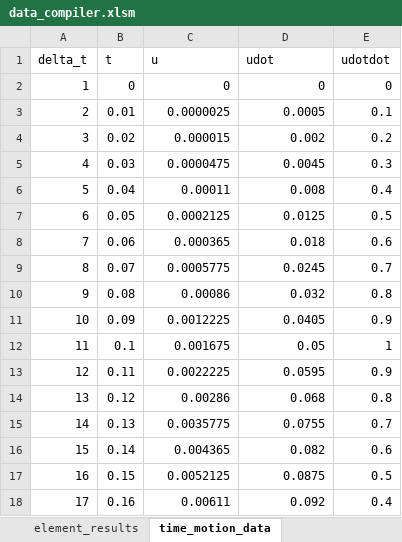
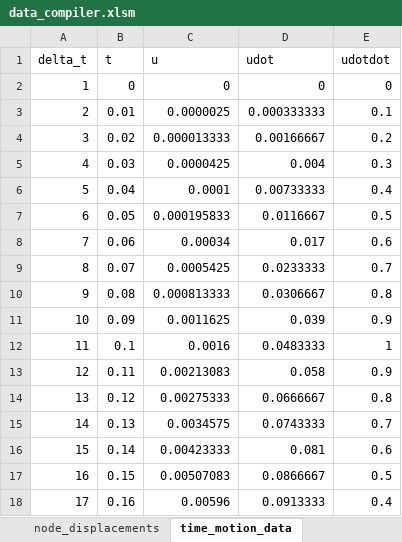
Before and after one commit to brendanhorne/adv_eng_comp_proj, an Excel workbook: data/single_column/data_compiler.xlsm, sheet time_motion_data, drawn as a sheet; only a part is shown; values as stored, in another font and other column widths than the file's, no borders; table styles not drawn; the diff covers the shown part only; the diff names each change by its address in the sheet, - before the commit and + after, or states it on an @@ line.

```diff
--- a/data/single_column/data_compiler.xlsm (sheet time_motion_data)
+++ b/data/single_column/data_compiler.xlsm (sheet time_motion_data)
-D3 (udot): 0.0005
+D3 (udot): 0.000333333
-C4 (u): 0.000015
+C4 (u): 0.000013333
-D4 (udot): 0.002
+D4 (udot): 0.00166667
-C5 (u): 0.0000475
+C5 (u): 0.0000425
-D5 (udot): 0.0045
+D5 (udot): 0.004
-C6 (u): 0.00011
+C6 (u): 0.0001
-D6 (udot): 0.008
+D6 (udot): 0.00733333
-C7 (u): 0.0002125
+C7 (u): 0.000195833
-D7 (udot): 0.0125
+D7 (udot): 0.0116667
-C8 (u): 0.000365
+C8 (u): 0.00034
-D8 (udot): 0.018
+D8 (udot): 0.017
-C9 (u): 0.0005775
+C9 (u): 0.0005425
-D9 (udot): 0.0245
+D9 (udot): 0.0233333
-C10 (u): 0.00086
+C10 (u): 0.000813333
-D10 (udot): 0.032
+D10 (udot): 0.0306667
-C11 (u): 0.0012225
+C11 (u): 0.0011625
-D11 (udot): 0.0405
+D11 (udot): 0.039
-C12 (u): 0.001675
+C12 (u): 0.0016
-D12 (udot): 0.05
+D12 (udot): 0.0483333
-C13 (u): 0.0022225
+C13 (u): 0.00213083
-D13 (udot): 0.0595
+D13 (udot): 0.058
-C14 (u): 0.00286
+C14 (u): 0.00275333
-D14 (udot): 0.068
+D14 (udot): 0.0666667
-C15 (u): 0.0035775
+C15 (u): 0.0034575
-D15 (udot): 0.0755
+D15 (udot): 0.0743333
-C16 (u): 0.004365
+C16 (u): 0.00423333
-D16 (udot): 0.082
+D16 (udot): 0.081
-C17 (u): 0.0052125
+C17 (u): 0.00507083
-D17 (udot): 0.0875
+D17 (udot): 0.0866667
-C18 (u): 0.00611
+C18 (u): 0.00596
-D18 (udot): 0.092
+D18 (udot): 0.0913333
```
Also changed, not shown: 43 edited cells elsewhere in this sheet, sheet element_results, sheet results_comparison, sheet node_displacements, other sheet tabs, charts or pictures, 2 other files.
